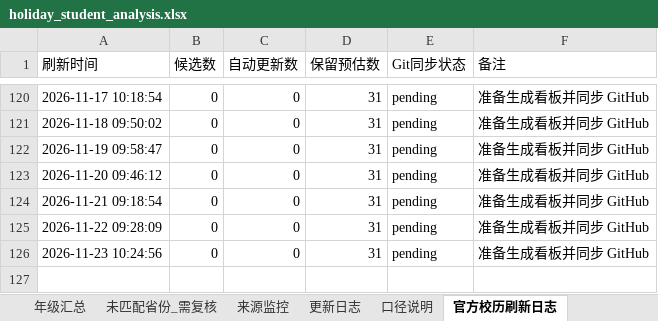
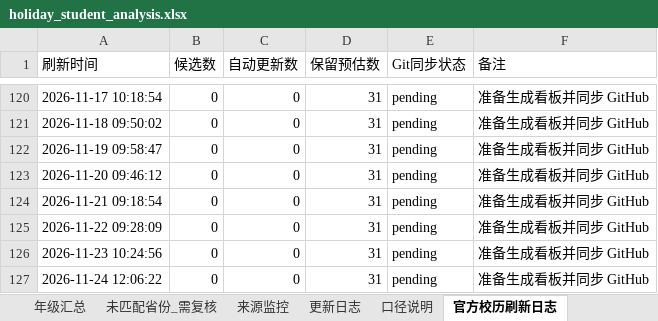
Before and after one commit to yxq870504-lgtm/SXZX-FJKXSJ, an Excel workbook: data/holiday_student_analysis.xlsx, sheet 官方校历刷新日志, drawn as a sheet; only a part is shown, gaps mark what is left out; values as stored, in another font and other column widths than the file's, no borders; the diff names each change by its address in the sheet, - before the commit and + after, or states it on an @@ line.

```diff
--- a/data/holiday_student_analysis.xlsx (sheet 官方校历刷新日志)
+++ b/data/holiday_student_analysis.xlsx (sheet 官方校历刷新日志)
+row 127: 2026-11-24 12:06:22 | 0 | 0 | 31 | pending | 准备生成看板并同步 GitHub
```
Also changed, not shown: 1 other file.
